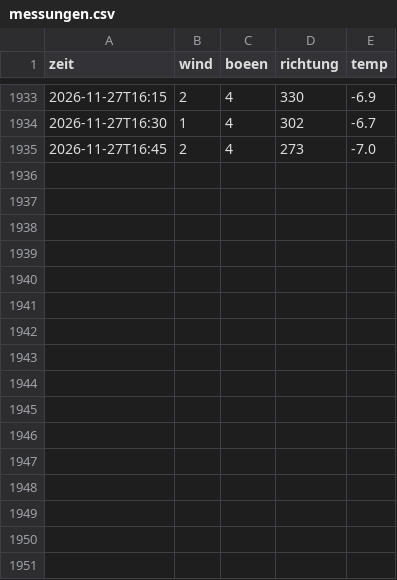
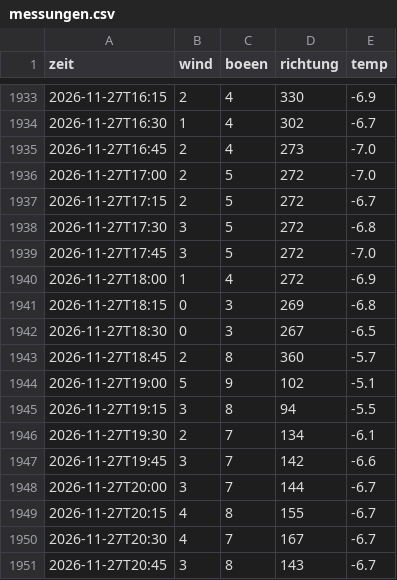
Before and after one commit to SalamanderCreator/flugwetter, a CSV file: data/messungen.csv, drawn as a sheet; only a part is shown, gaps mark what is left out.

```diff
--- a/data/messungen.csv
+++ b/data/messungen.csv
@@ -1935 +1935,17 @@ zeit,wind,boeen,richtung,temp
 2026-11-27T16:45,2,4,273,-7.0
+2026-11-27T17:00,2,5,272,-7.0
+2026-11-27T17:15,2,5,272,-6.7
+2026-11-27T17:30,3,5,272,-6.8
+2026-11-27T17:45,3,5,272,-7.0
+2026-11-27T18:00,1,4,272,-6.9
+2026-11-27T18:15,0,3,269,-6.8
+2026-11-27T18:30,0,3,267,-6.5
+2026-11-27T18:45,2,8,360,-5.7
+2026-11-27T19:00,5,9,102,-5.1
+2026-11-27T19:15,3,8,94,-5.5
+2026-11-27T19:30,2,7,134,-6.1
+2026-11-27T19:45,3,7,142,-6.6
+2026-11-27T20:00,3,7,144,-6.7
+2026-11-27T20:15,4,8,155,-6.7
+2026-11-27T20:30,4,7,167,-6.7
+2026-11-27T20:45,3,8,143,-6.7
```
